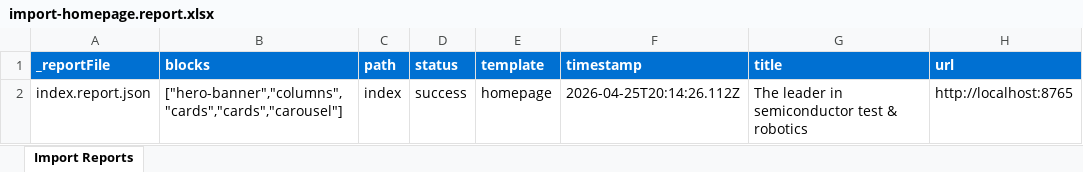
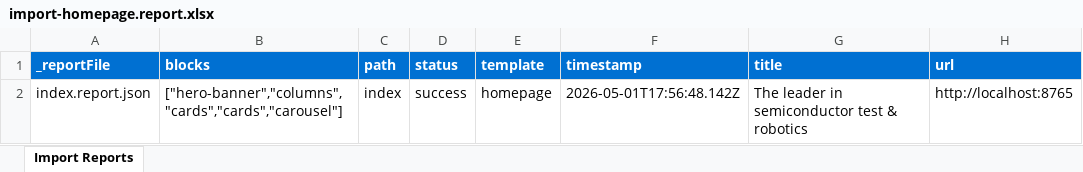
Before and after one commit to chrisjejbrown/44Teradyne, an Excel workbook: tools/importer/reports/import-homepage.report.xlsx, sheet Import Reports, drawn as a sheet; values as stored, in another font and other column widths than the file's, no borders; the diff names each change by its address in the sheet, - before the commit and + after, or states it on an @@ line.

```diff
--- a/tools/importer/reports/import-homepage.report.xlsx (sheet Import Reports)
+++ b/tools/importer/reports/import-homepage.report.xlsx (sheet Import Reports)
-F2 (timestamp): 2026-04-25T20:14:26.112Z
+F2 (timestamp): 2026-05-01T17:56:48.142Z
```
Also changed, not shown: 4 other files.
